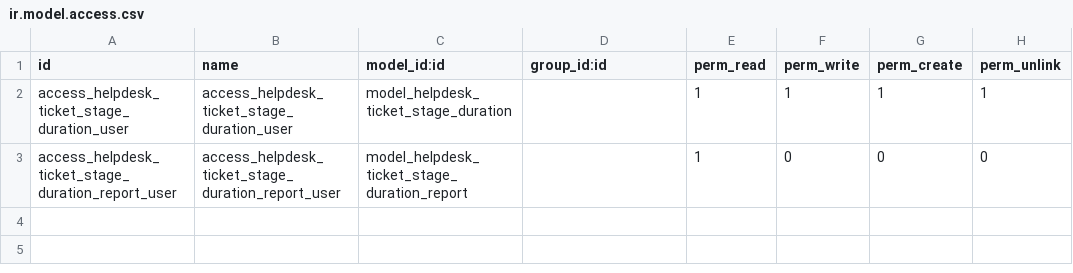
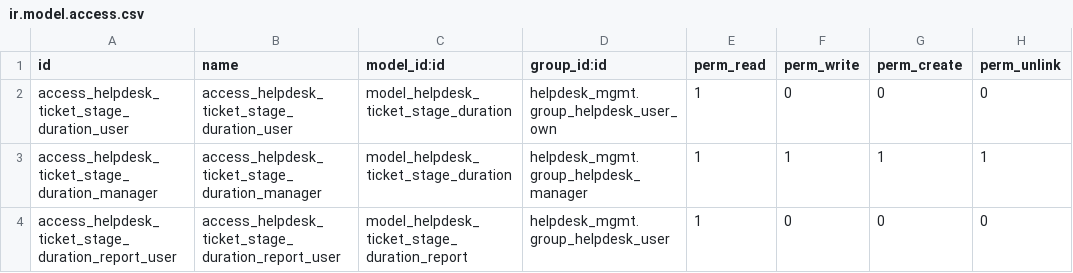
Before and after one commit to kmee/kmee-odoo-addons, a CSV file: helpdesk_mgmt_ticket_life_cycle/security/ir.model.access.csv, drawn as a sheet.

Commit message:
[FIX] helpdesk_mgmt_ticket_life_cycle: stage history readable by helpdesk users, written by the system
The access rules of helpdesk.ticket.stage.duration and of its report had no group: any user, portal included, could read, create, edit and delete the stage history. Helpdesk users (from personal tickets up) now only read the history, helpdesk managers manage it, and the report is read by helpdesk users. The ticket writes its own history as superuser, so moving a ticket keeps working for every helpdesk user, and the Stage Durations page is shown to helpdesk users only.

```diff
--- a/helpdesk_mgmt_ticket_life_cycle/security/ir.model.access.csv
+++ b/helpdesk_mgmt_ticket_life_cycle/security/ir.model.access.csv
@@ -1,3 +1,4 @@
 id,name,model_id:id,group_id:id,perm_read,perm_write,perm_create,perm_unlink
-access_helpdesk_ticket_stage_duration_user,access_helpdesk_ticket_stage_duration_user,model_helpdesk_ticket_stage_duration,,1,1,1,1
-access_helpdesk_ticket_stage_duration_report_user,access_helpdesk_ticket_stage_duration_report_user,model_helpdesk_ticket_stage_duration_report,,1,0,0,0
+access_helpdesk_ticket_stage_duration_user,access_helpdesk_ticket_stage_duration_user,model_helpdesk_ticket_stage_duration,helpdesk_mgmt.group_helpdesk_user_own,1,0,0,0
+access_helpdesk_ticket_stage_duration_manager,access_helpdesk_ticket_stage_duration_manager,model_helpdesk_ticket_stage_duration,helpdesk_mgmt.group_helpdesk_manager,1,1,1,1
+access_helpdesk_ticket_stage_duration_report_user,access_helpdesk_ticket_stage_duration_report_user,model_helpdesk_ticket_stage_duration_report,helpdesk_mgmt.group_helpdesk_user,1,0,0,0
```
Also changed, not shown: 3 other files.
